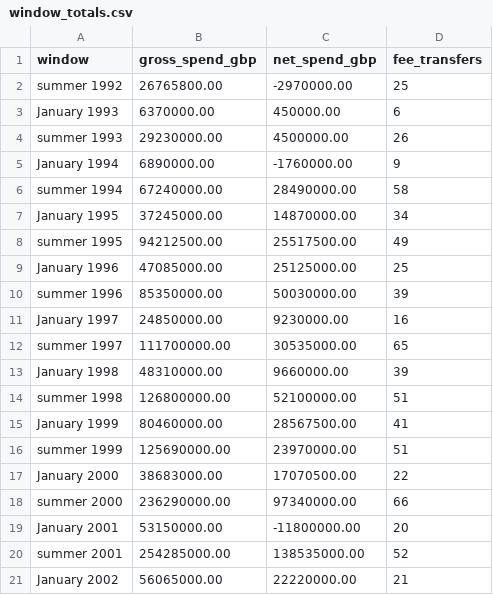
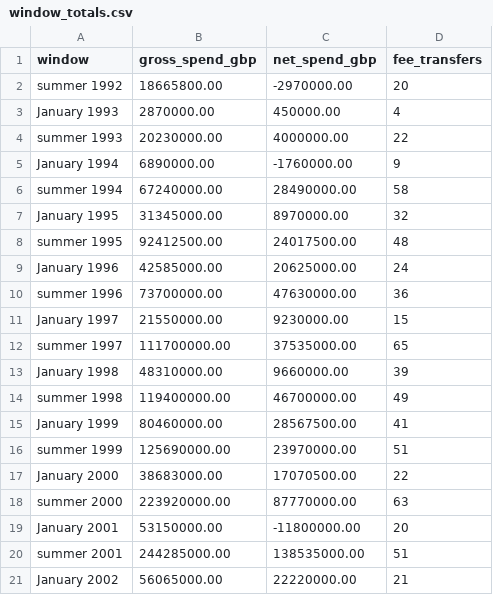
Before and after one commit to marketmarathon/race-through-time, a CSV file: data/rtt-101/window_totals.csv, drawn as a sheet; only a part is shown; the diff covers the shown part only.

```diff
--- a/data/rtt-101/window_totals.csv
+++ b/data/rtt-101/window_totals.csv
@@ -1,15 +1,15 @@
 window,gross_spend_gbp,net_spend_gbp,fee_transfers
-summer 1992,26765800.00,-2970000.00,25
-January 1993,6370000.00,450000.00,6
-summer 1993,29230000.00,4500000.00,26
+summer 1992,18665800.00,-2970000.00,20
+January 1993,2870000.00,450000.00,4
+summer 1993,20230000.00,4000000.00,22
 January 1994,6890000.00,-1760000.00,9
 summer 1994,67240000.00,28490000.00,58
-January 1995,37245000.00,14870000.00,34
-summer 1995,94212500.00,25517500.00,49
-January 1996,47085000.00,25125000.00,25
-summer 1996,85350000.00,50030000.00,39
-January 1997,24850000.00,9230000.00,16
-summer 1997,111700000.00,30535000.00,65
+January 1995,31345000.00,8970000.00,32
+summer 1995,92412500.00,24017500.00,48
+January 1996,42585000.00,20625000.00,24
+summer 1996,73700000.00,47630000.00,36
+January 1997,21550000.00,9230000.00,15
+summer 1997,111700000.00,37535000.00,65
 January 1998,48310000.00,9660000.00,39
-summer 1998,126800000.00,52100000.00,51
+summer 1998,119400000.00,46700000.00,49
 January 1999,80460000.00,28567500.00,41
@@ -17,5 +17,5 @@ summer 1999,125690000.00,23970000.00,51
 January 2000,38683000.00,17070500.00,22
-summer 2000,236290000.00,97340000.00,66
+summer 2000,223920000.00,87770000.00,63
 January 2001,53150000.00,-11800000.00,20
-summer 2001,254285000.00,138535000.00,52
+summer 2001,244285000.00,138535000.00,51
 January 2002,56065000.00,22220000.00,21
```
Also changed, not shown: 97 edited cells elsewhere in this file, data/rtt-101/club_season.csv, data/rtt-101/coverage.csv, 18 other files.
